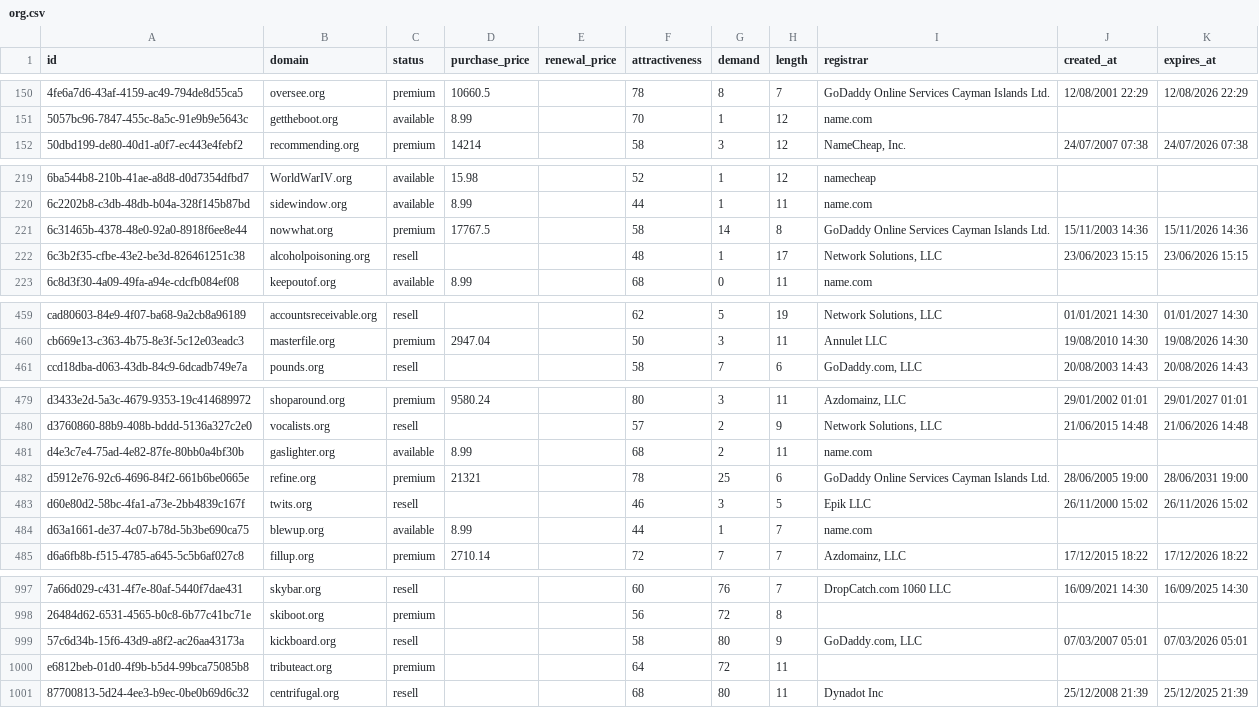
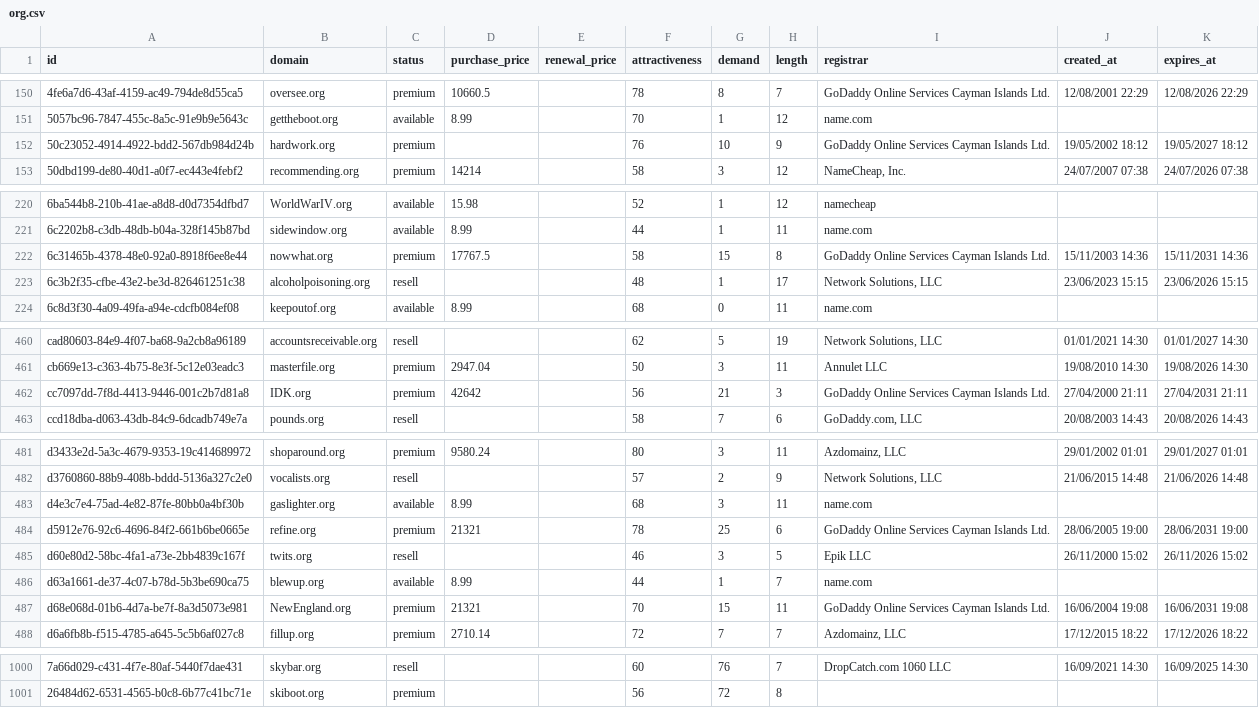
Before and after one commit to UniqueDomains/org-oneword-domains, a CSV file: org.csv, drawn as a sheet; only a part is shown, gaps mark what is left out; removed rows and columns are numbered as before the commit, all else as after; the diff covers the shown part only; the diff names each change by its address in the sheet, - before the commit and + after, or states it on an @@ line.

Commit message:
Domains update

```diff
--- a/org.csv
+++ b/org.csv
+row 152: 50c23052-4914-4922-bdd2-567db984d24b | hardwork.org | premium |  |  | 76 | 10 | 9 | GoDaddy Online Services Cayman Islands Ltd. | 19/05/2002 18:12 | 19/05/2027 18:12
-G222 (demand): 14
+G222 (demand): 15
-K222 (expires_at): 15/11/2026 14:36
+K222 (expires_at): 15/11/2031 14:36
+row 462: cc7097dd-7f8d-4413-9446-001c2b7d81a8 | IDK.org | premium | 42642 |  | 56 | 21 | 3 | GoDaddy Online Services Cayman Islands Ltd. | 27/04/2000 21:11 | 27/04/2031 21:11
-G483 (demand): 2
+G483 (demand): 3
+row 487: d68e068d-01b6-4d7a-be7f-8a3d5073e981 | NewEngland.org | premium | 21321 |  | 70 | 15 | 11 | GoDaddy Online Services Cayman Islands Ltd. | 16/06/2004 19:08 | 16/06/2031 19:08
-row 999: 57c6d34b-15f6-43d9-a8f2-ac26aa43173a | kickboard.org | resell |  |  | 58 | 80 | 9 | GoDaddy.com, LLC | 07/03/2007 05:01 | 07/03/2026 05:01
-row 1000: e6812beb-01d0-4f9b-b5d4-99bca75085b8 | tributeact.org | premium |  |  | 64 | 72 | 11
-row 1001: 87700813-5d24-4ee3-b9ec-0be0b69d6c32 | centrifugal.org | resell |  |  | 68 | 80 | 11 | Dynadot Inc | 25/12/2008 21:39 | 25/12/2025 21:39
```
Also changed, not shown: 1 edited cell elsewhere in this file, 2 other files.
